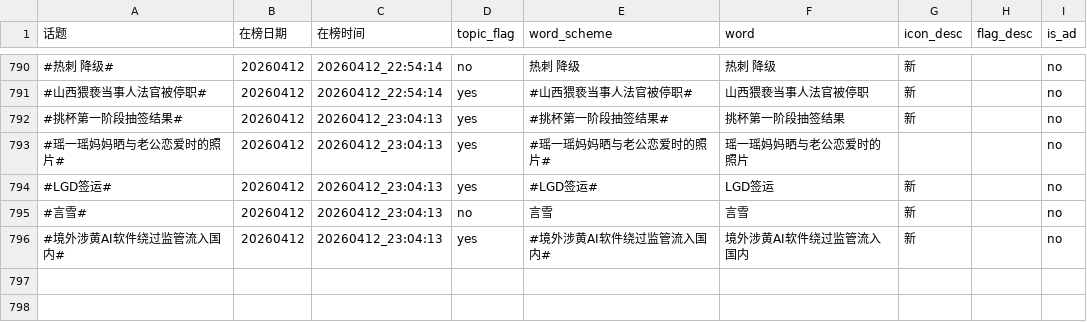
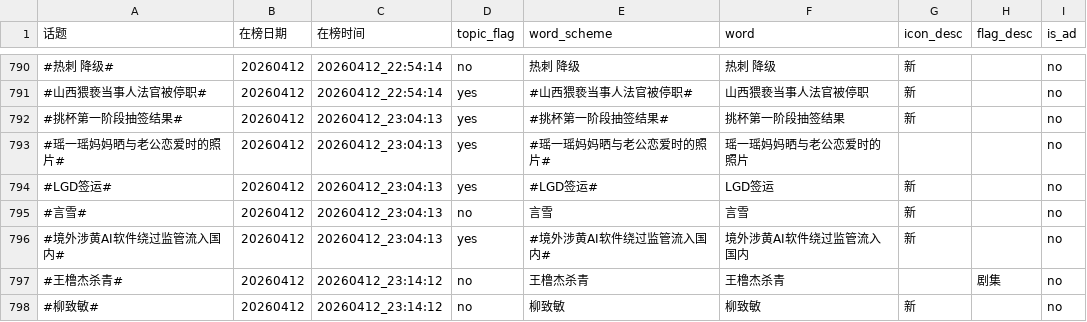
Before and after one commit to xxhe504/hottopic, a TSV file: data/wb_hottopic_20260412.tsv, drawn as a sheet; only a part is shown, gaps mark what is left out.

```diff
--- a/data/wb_hottopic_20260412.tsv
+++ b/data/wb_hottopic_20260412.tsv
@@ -796 +796,3 @@
 #境外涉黄AI软件绕过监管流入国内#	20260412	20260412_23:04:13	yes	#境外涉黄AI软件绕过监管流入国内#	境外涉黄AI软件绕过监管流入国内	新		no
+#王橹杰杀青#	20260412	20260412_23:14:12	no	王橹杰杀青	王橹杰杀青		剧集	no
+#柳致敏#	20260412	20260412_23:14:12	no	柳致敏	柳致敏	新		no
```
Also changed, not shown: 1 other file.
